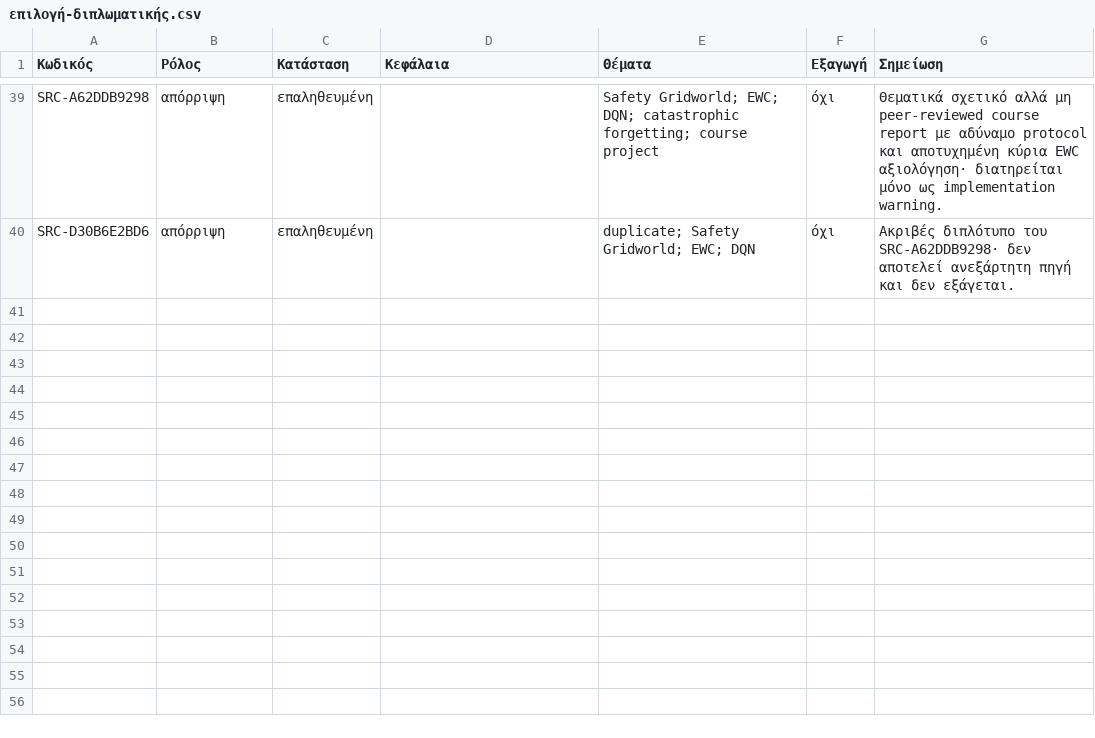
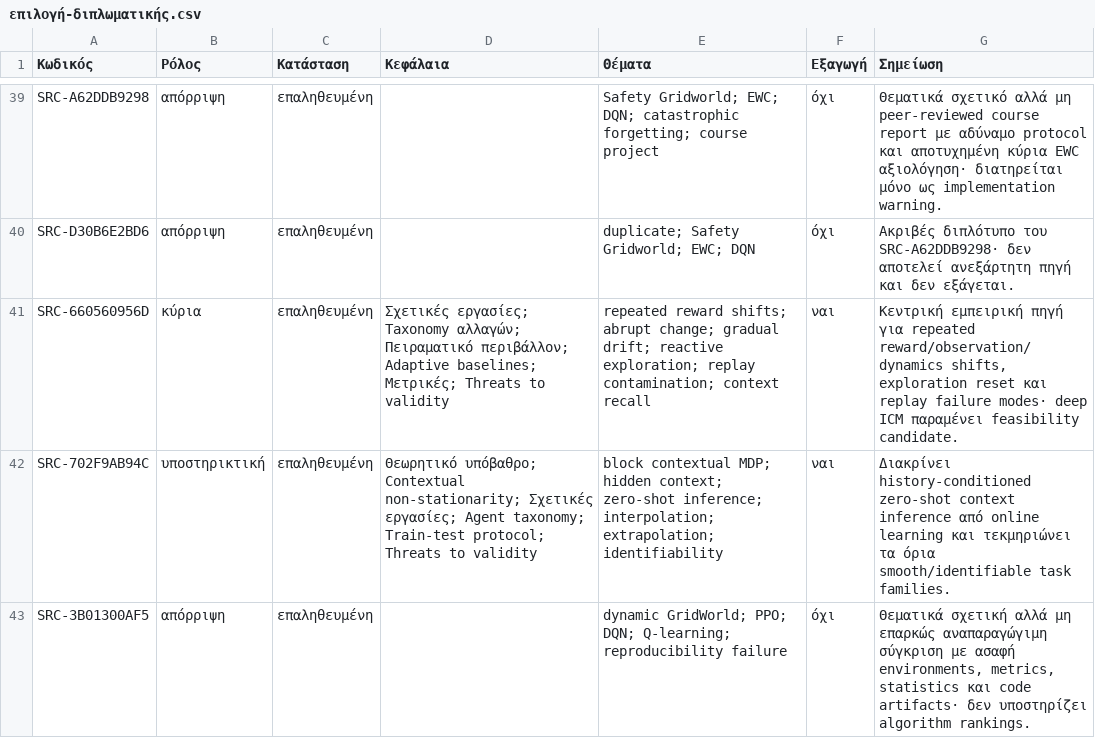
Before and after one commit to MariosGiannakaras/ThesisBibliography, a CSV file: κατάλογος/επιλογή-διπλωματικής.csv, drawn as a sheet; only a part is shown, gaps mark what is left out.

Commit message:
Επιστημονική ανάλυση 13: repeated shifts και context inference

```diff
--- a/κατάλογος/επιλογή-διπλωματικής.csv
+++ b/κατάλογος/επιλογή-διπλωματικής.csv
@@ -40 +40,4 @@ SRC-A62DDB9298,απόρριψη,επαληθευμένη,"","Safety Gridworld; E
 SRC-D30B6E2BD6,απόρριψη,επαληθευμένη,"","duplicate; Safety Gridworld; EWC; DQN",όχι,"Ακριβές διπλότυπο του SRC-A62DDB9298· δεν αποτελεί ανεξάρτητη πηγή και δεν εξάγεται."
+SRC-660560956D,κύρια,επαληθευμένη,"Σχετικές εργασίες; Taxonomy αλλαγών; Πειραματικό περιβάλλον; Adaptive baselines; Μετρικές; Threats to validity","repeated reward shifts; abrupt change; gradual drift; reactive exploration; replay contamination; context recall",ναι,"Κεντρική εμπειρική πηγή για repeated reward/observation/dynamics shifts, exploration reset και replay failure modes· deep ICM παραμένει feasibility candidate."
+SRC-702F9AB94C,υποστηρικτική,επαληθευμένη,"Θεωρητικό υπόβαθρο; Contextual non-stationarity; Σχετικές εργασίες; Agent taxonomy; Train-test protocol; Threats to validity","block contextual MDP; hidden context; zero-shot inference; interpolation; extrapolation; identifiability",ναι,"Διακρίνει history-conditioned zero-shot context inference από online learning και τεκμηριώνει τα όρια smooth/identifiable task families."
+SRC-3B01300AF5,απόρριψη,επαληθευμένη,"","dynamic GridWorld; PPO; DQN; Q-learning; reproducibility failure",όχι,"Θεματικά σχετική αλλά μη επαρκώς αναπαραγώγιμη σύγκριση με ασαφή environments, metrics, statistics και code artifacts· δεν υποστηρίζει algorithm rankings."
```
